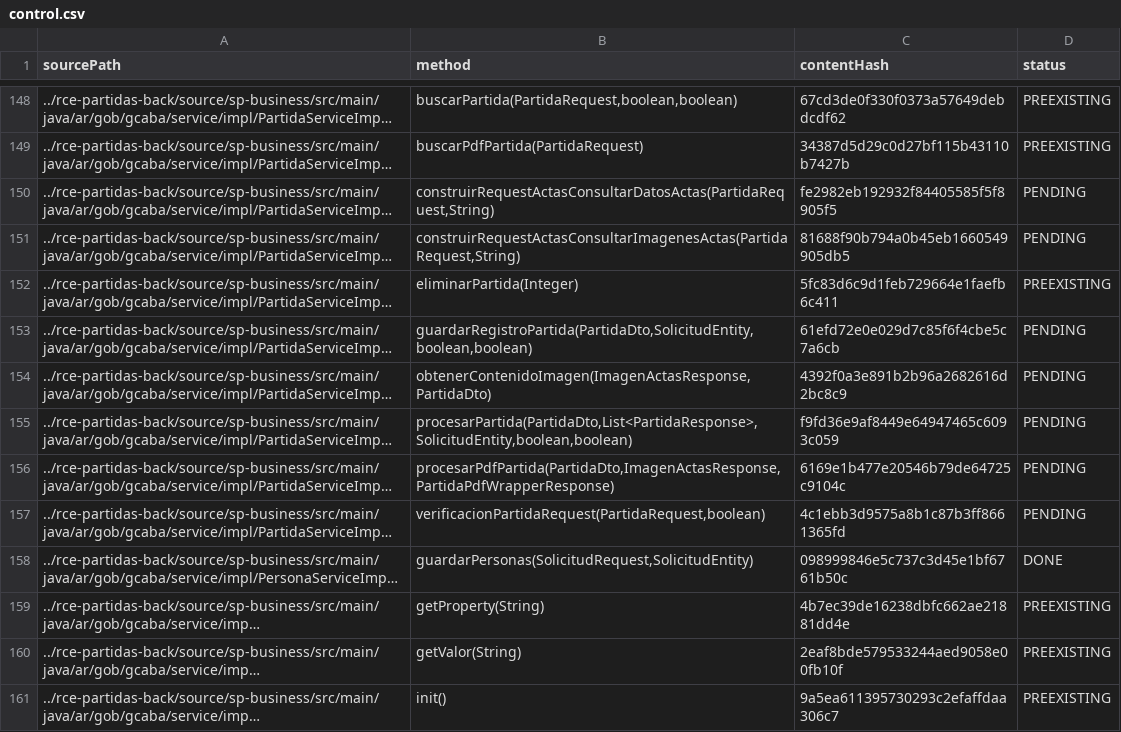
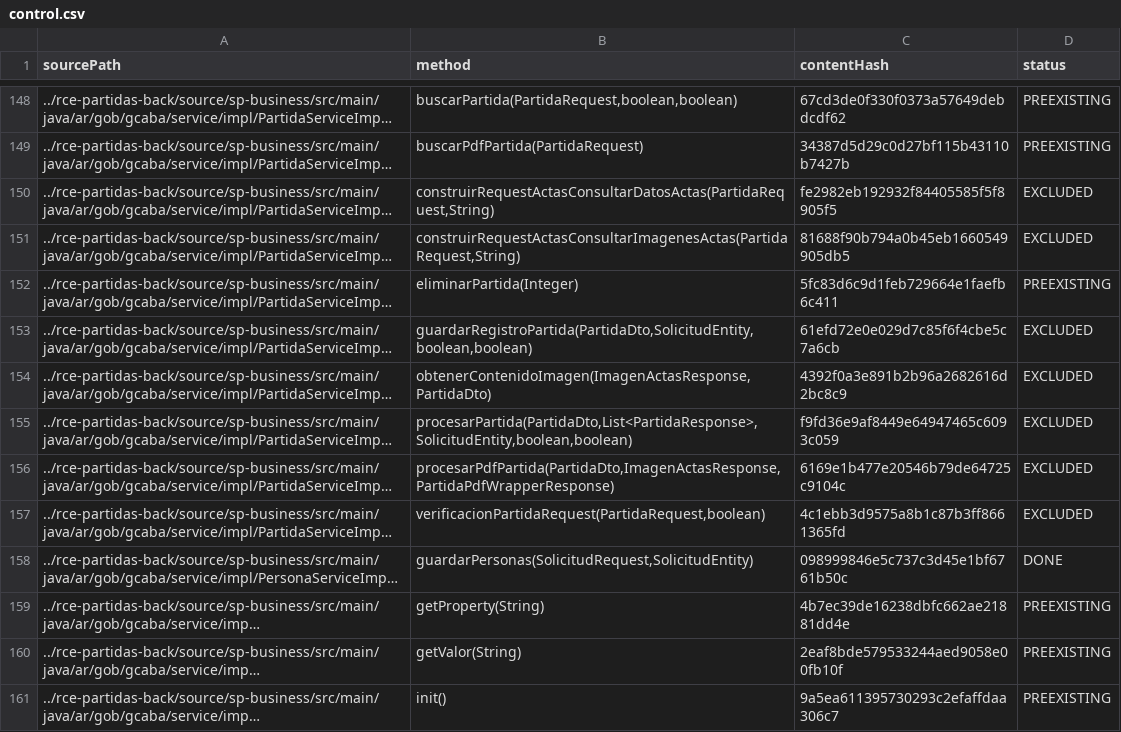
Before and after one commit to MatiasEsp404/axet-plugin-unit-test, a CSV file: .axetplugin/control.csv, drawn as a sheet; only a part is shown, gaps mark what is left out; long unchanged cells end in …; the diff covers the shown part only; the diff names each change by its address in the sheet, - before the commit and + after, or states it on an @@ line.

```diff
--- a/.axetplugin/control.csv
+++ b/.axetplugin/control.csv
-D150:D151 (status): PENDING
+D150:D151 (status): EXCLUDED
-D153:D157 (status): PENDING
+D153:D157 (status): EXCLUDED
```
Also changed, not shown: 17 edited cells elsewhere in this file.
